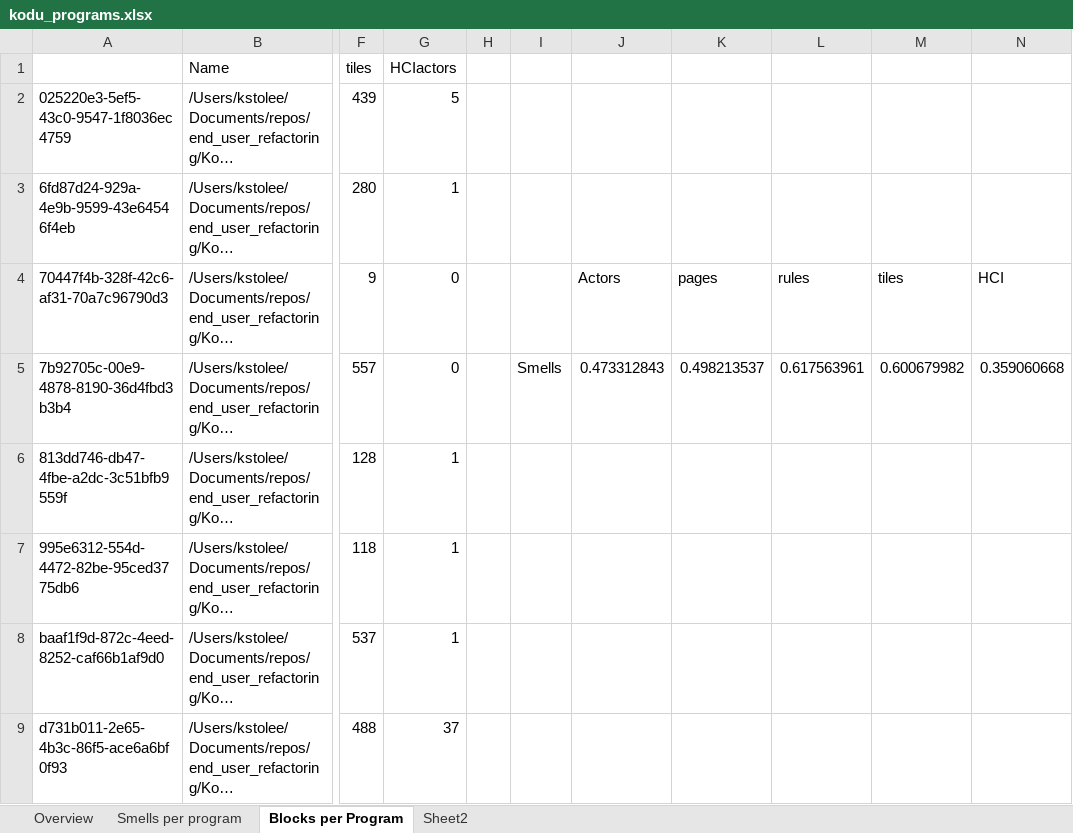
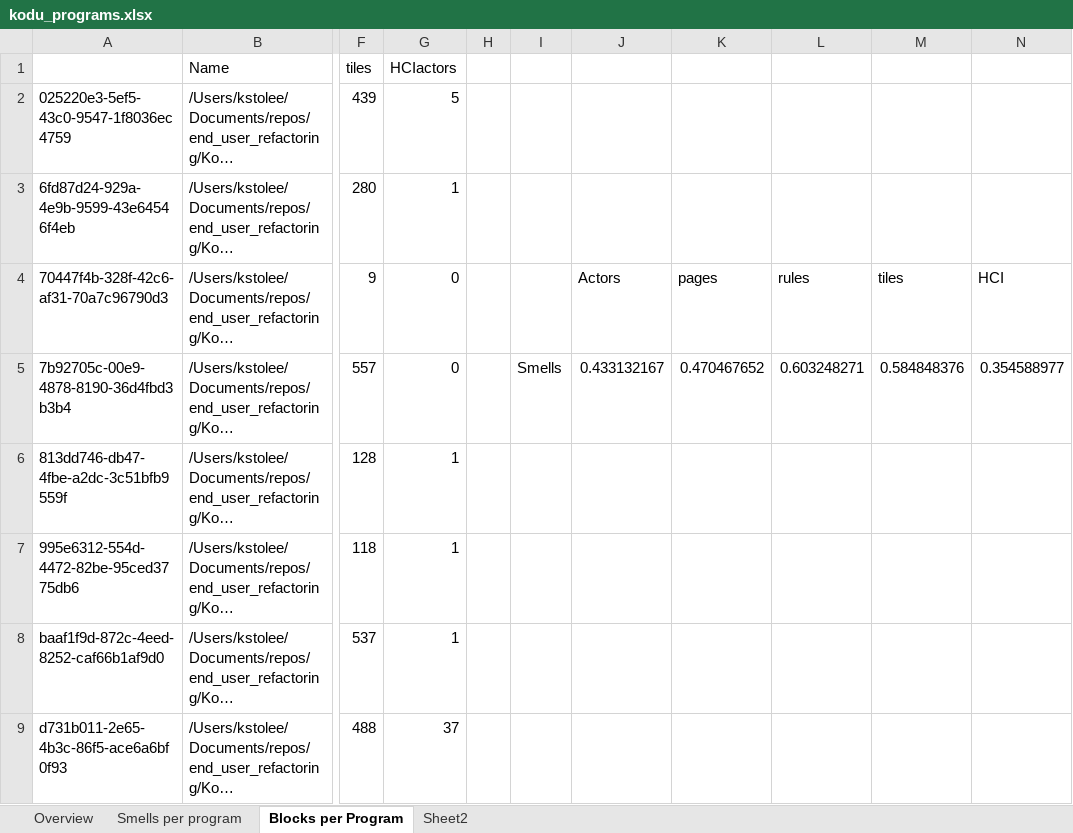
Before and after one commit to spreadsheetlab/end_user_refactoring, an Excel workbook: kodu_programs.xlsx, sheet Blocks per Program, drawn as a sheet; only a part is shown, gaps mark what is left out; long unchanged cells end in …; values as stored, in another font and other column widths than the file's, no borders; the diff names each change by its address in the sheet, - before the commit and + after, or states it on an @@ line.

```diff
--- a/kodu_programs.xlsx (sheet Blocks per Program)
+++ b/kodu_programs.xlsx (sheet Blocks per Program)
-J5: 0.473312843
+J5: 0.433132167
-K5: 0.498213537
+K5: 0.470467652
-L5: 0.617563961
+L5: 0.603248271
-M5: 0.600679982
+M5: 0.584848376
-N5: 0.359060668
+N5: 0.354588977
```
Also changed, not shown: sheet Overview, 1 other file.
